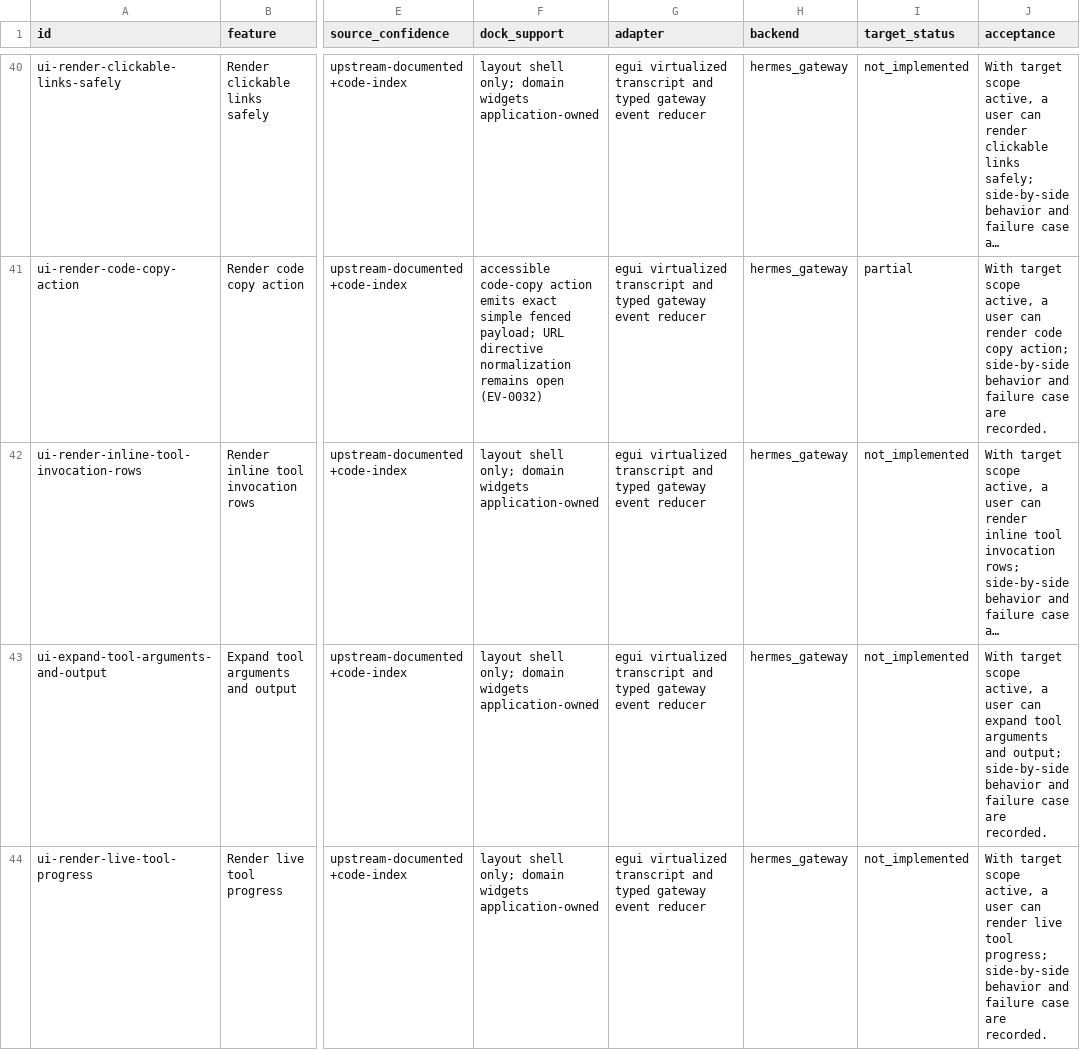
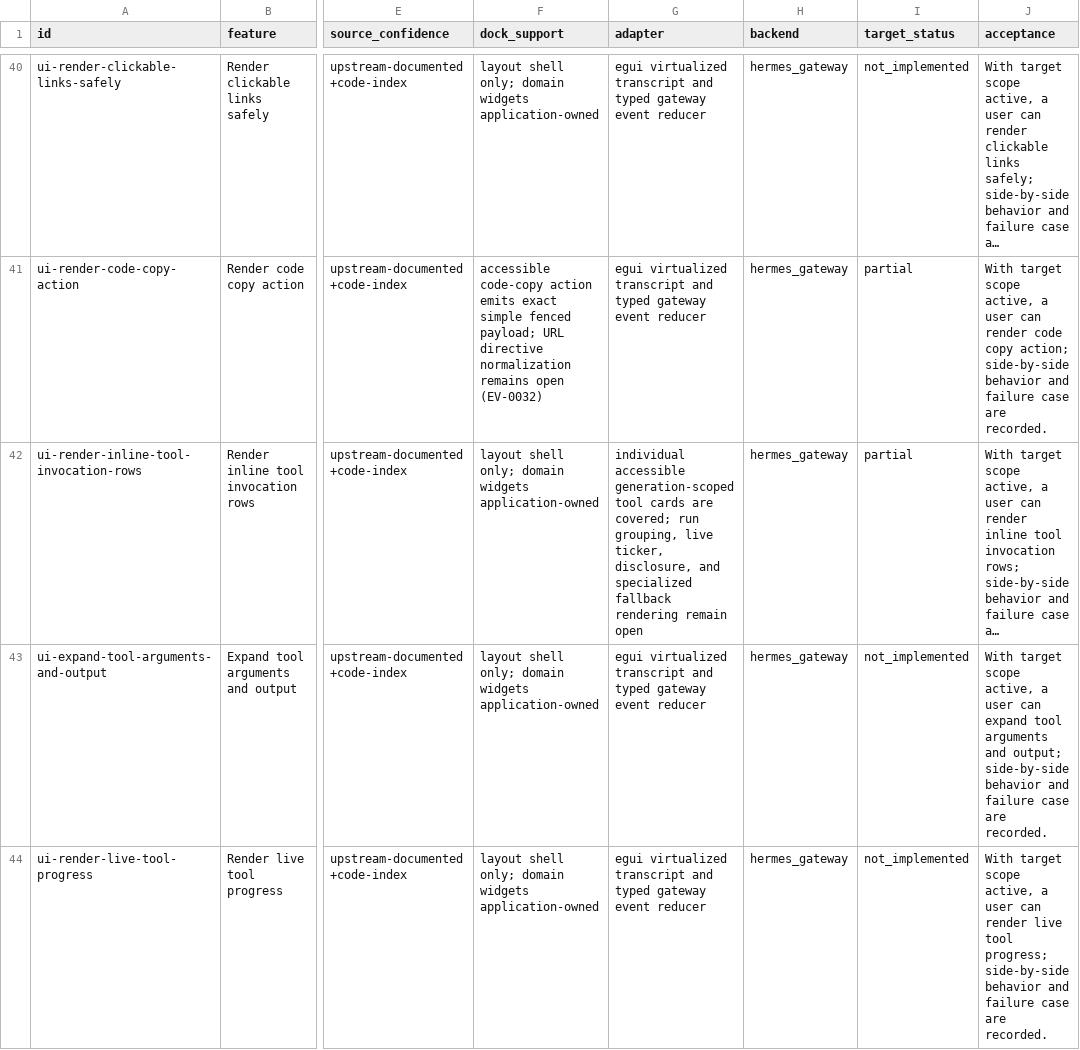
Before and after one commit to robertheadley/Doofus-Dock-Hermes, a CSV file: docs/reference/Hermes_DoofusDock_Rust_Parity_2026-11-12/maps/CAPABILITY_CROSSWALK.csv, drawn as a sheet; only a part is shown, gaps mark what is left out; long unchanged cells end in …; the diff names each change by its address in the sheet, - before the commit and + after, or states it on an @@ line.

```diff
--- a/docs/reference/Hermes_DoofusDock_Rust_Parity_2026-11-12/maps/CAPABILITY_CROSSWALK.csv
+++ b/docs/reference/Hermes_DoofusDock_Rust_Parity_2026-11-12/maps/CAPABILITY_CROSSWALK.csv
-G42 (adapter): egui virtualized transcript and typed gateway event reducer
+G42 (adapter): individual accessible generation-scoped tool cards are covered; run grouping, live ticker, disclosure, and specialized fallback rendering remain open
-I42 (target_status): not_implemented
+I42 (target_status): partial
```
Also changed, not shown: apps/hermes-native/docs/status/CHAT_TOOL_PROGRESS.csv, apps/hermes-native/docs/status/IMPLEMENTATION_PROGRESS.csv, 13 other files.
